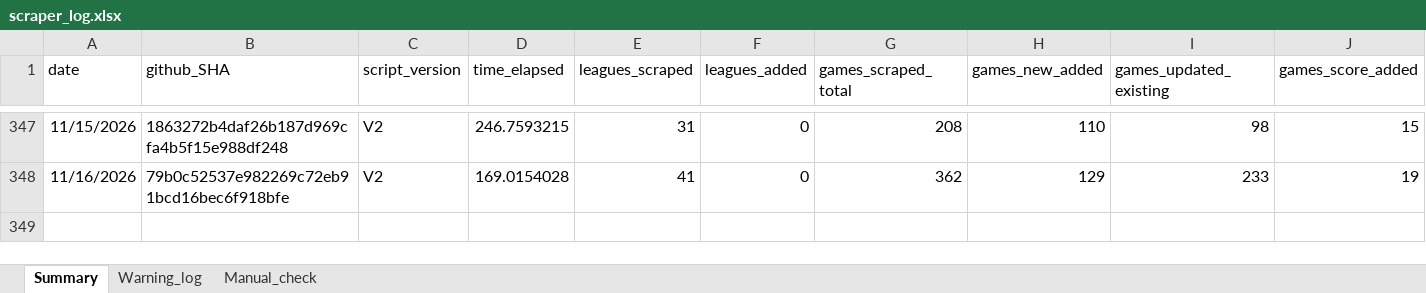
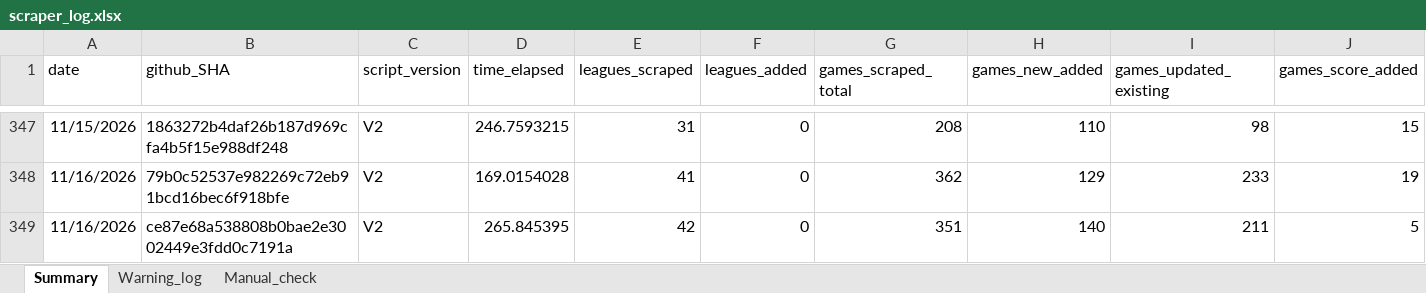
Before and after one commit to Auketas/football_betting, an Excel workbook: data/log/scraper_log.xlsx, sheet Summary, drawn as a sheet; only a part is shown, gaps mark what is left out; values as stored, in another font and other column widths than the file's, no borders; rows hold the shown columns only; the diff names each change by its address in the sheet, - before the commit and + after, or states it on an @@ line.

```diff
--- a/data/log/scraper_log.xlsx (sheet Summary)
+++ b/data/log/scraper_log.xlsx (sheet Summary)
+row 349: 11/16/2026 | ce87e68a538808b0bae2e3002449e3fdd0c7191a | V2 | 265.845395 | 42 | 0 | 351 | 140 | 211 | 5
```
Also changed, not shown: 25 other files.
